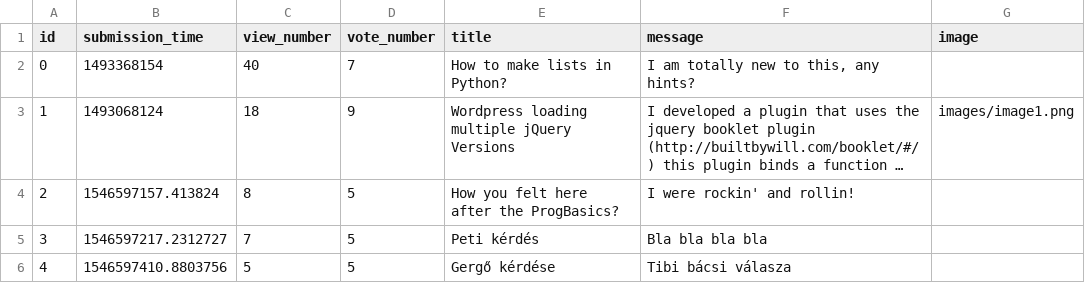
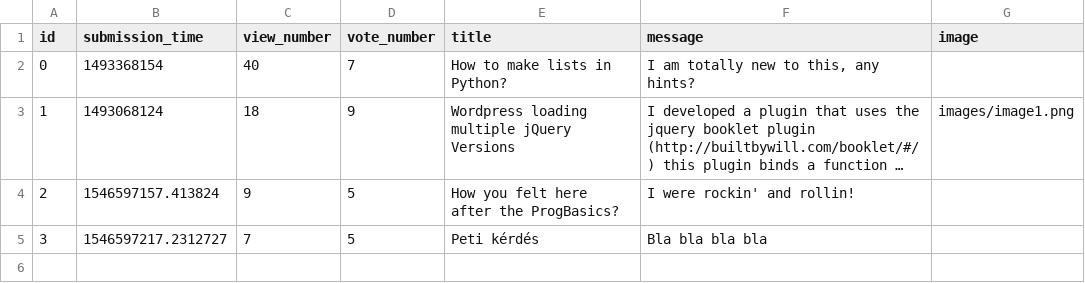
Before and after one commit to gergobereczk/ask-mate, a CSV file: sample_data/question.csv, drawn as a sheet; long unchanged cells end in …; the diff names each change by its address in the sheet, - before the commit and + after, or states it on an @@ line.

```diff
--- a/sample_data/question.csv
+++ b/sample_data/question.csv
-C4 (view_number): 8
+C4 (view_number): 9
-row 6: 4 | 1546597410.8803756 | 5 | 5 | Gergő kérdése | Tibi bácsi válasza
```
Also changed, not shown: sample_data/answer.csv, 2 other files.
